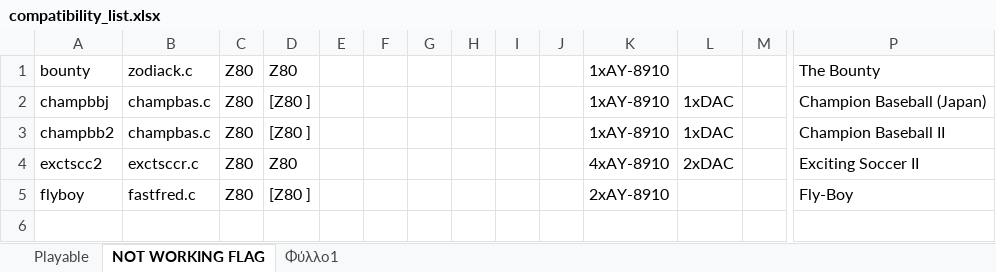
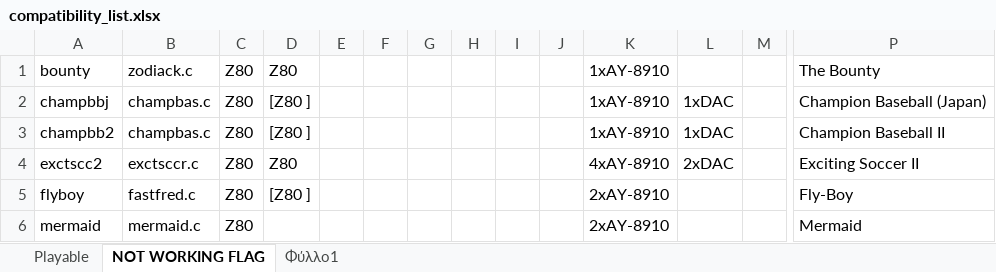
Before and after one commit to georgemoralis/arcadeflex-037b7-deprecated, an Excel workbook: compatibility_list.xlsx, sheet NOT WORKING FLAG, drawn as a sheet; only a part is shown, gaps mark what is left out; values as stored, in another font and other column widths than the file's, no borders; rows hold the shown columns only; the diff names each change by its address in the sheet, - before the commit and + after, or states it on an @@ line.

Commit message:
Added working gotya,magix,mermaid,mrjong,polyplay,royalmah,sauro driver

```diff
--- a/compatibility_list.xlsx (sheet NOT WORKING FLAG)
+++ b/compatibility_list.xlsx (sheet NOT WORKING FLAG)
+row 6: mermaid | mermaid.c | Z80 |  |  |  |  |  |  |  | 2xAY-8910 |  |  | Mermaid
```
Also changed, not shown: sheet Φύλλο1, sheet Playable, 33 other files.
